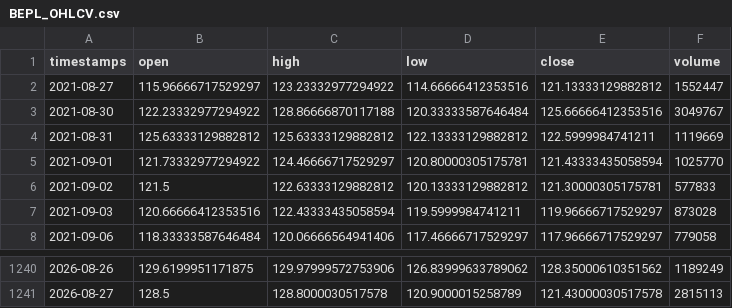
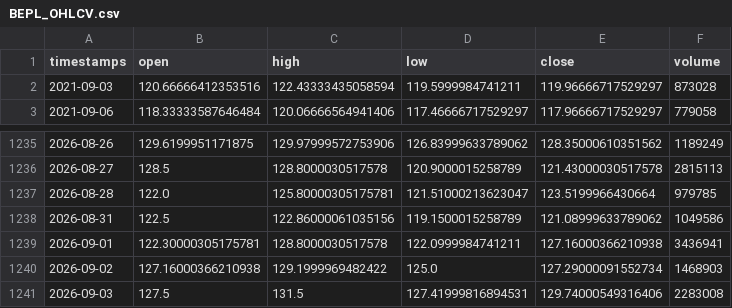
Before and after one commit to sulthansemail/the-delegation, a CSV file: data/market_data/BEPL_OHLCV.csv, drawn as a sheet; only a part is shown, gaps mark what is left out; removed rows and columns are numbered as before the commit, all else as after; the diff names each change by its address in the sheet, - before the commit and + after, or states it on an @@ line.

```diff
--- a/data/market_data/BEPL_OHLCV.csv
+++ b/data/market_data/BEPL_OHLCV.csv
-row 2: 2021-08-27 | 115.96666717529297 | 123.23332977294922 | 114.66666412353516 | 121.13333129882812 | 1552447
-row 3: 2021-08-30 | 122.23332977294922 | 128.86666870117188 | 120.33333587646484 | 125.66666412353516 | 3049767
-row 4: 2021-08-31 | 125.63333129882812 | 125.63333129882812 | 122.13333129882812 | 122.5999984741211 | 1119669
-row 5: 2021-09-01 | 121.73332977294922 | 124.46666717529297 | 120.80000305175781 | 121.43333435058594 | 1025770
-row 6: 2021-09-02 | 121.5 | 122.63333129882812 | 120.13333129882812 | 121.30000305175781 | 577833
+row 1237: 2026-08-28 | 122.0 | 125.80000305175781 | 121.51000213623047 | 123.5199966430664 | 979785
+row 1238: 2026-08-31 | 122.5 | 122.86000061035156 | 119.1500015258789 | 121.08999633789062 | 1049586
+row 1239: 2026-09-01 | 122.30000305175781 | 128.8000030517578 | 122.0999984741211 | 127.16000366210938 | 3436941
+row 1240: 2026-09-02 | 127.16000366210938 | 129.1999969482422 | 125.0 | 127.29000091552734 | 1468903
+row 1241: 2026-09-03 | 127.5 | 131.5 | 127.41999816894531 | 129.74000549316406 | 2283008
```
Also changed, not shown: data/market_data/CASTROLIND_OHLCV.csv, 38 other files.
